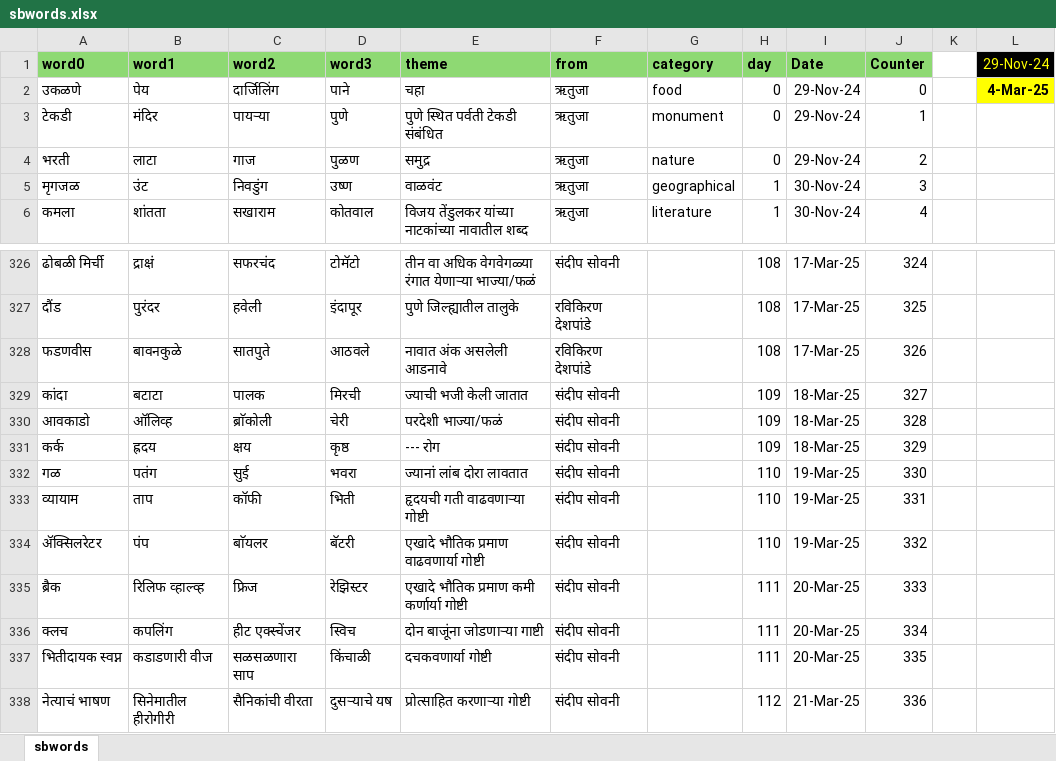
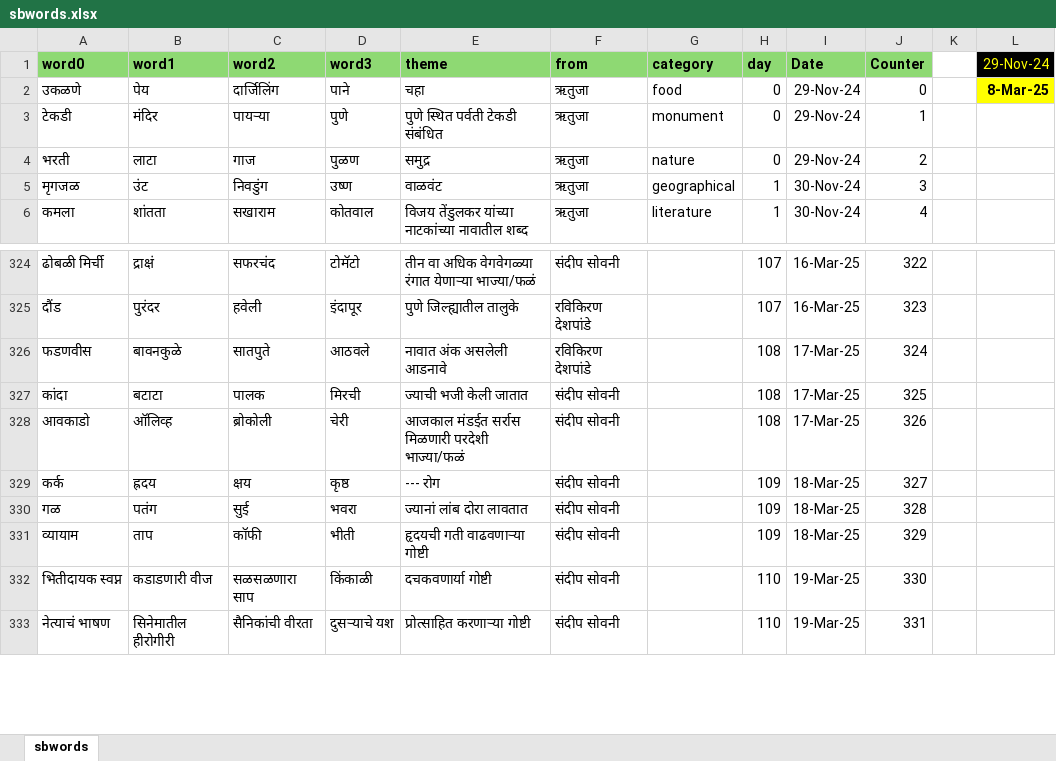
Before and after one commit to hrishinene/shabdakala, an Excel workbook: code/shabdakala/resource/sbwords.xlsx, sheet sbwords, drawn as a sheet; only a part is shown, gaps mark what is left out; values as stored, in another font and other column widths than the file's, no borders; conditional formats not drawn; removed rows and columns are numbered as before the commit, all else as after; the diff covers the shown part only; the diff names each change by its address in the sheet, - before the commit and + after, or states it on an @@ line.

Commit message:
Words change

```diff
--- a/code/shabdakala/resource/sbwords.xlsx (sheet sbwords)
+++ b/code/shabdakala/resource/sbwords.xlsx (sheet sbwords)
-L2 (29-Nov-24): 4-Mar-25
+L2 (29-Nov-24): 8-Mar-25
-H324:H325 (day): 108
+H324:H325 (day): 107
-I324:I325 (Date): 17-Mar-25
+I324:I325 (Date): 16-Mar-25
-J324 (Counter): 324
+J324 (Counter): 322
-J325 (Counter): 325
+J325 (Counter): 323
-J326 (Counter): 326
+J326 (Counter): 324
-H327:H328 (day): 109
+H327:H328 (day): 108
-I327:I328 (Date): 18-Mar-25
+I327:I328 (Date): 17-Mar-25
-J327 (Counter): 327
+J327 (Counter): 325
-C328 (word2): ब्राॅकोली
+C328 (word2): ब्रोकोली
-E328 (theme): परदेशी भाज्या/फळं
+E328 (theme): आजकाल मंडईत सर्रास मिळणारी परदेशी भाज्या/फळं
-J328 (Counter): 328
+J328 (Counter): 326
-J329 (Counter): 329
+J329 (Counter): 327
-H330:H331 (day): 110
+H330:H331 (day): 109
-I330:I331 (Date): 19-Mar-25
+I330:I331 (Date): 18-Mar-25
-J330 (Counter): 330
+J330 (Counter): 328
-C331 (word2): काॅफी
+C331 (word2): कॉफी
-D331 (word3): भिती
+D331 (word3): भीती
-J331 (Counter): 331
+J331 (Counter): 329
-row 334: ॲक्सिलरेटर | पंप | बाॅयलर | बॅटरी | एखादे भौतिक प्रमाण वाढवणार्या गोष्टी | संदीप सोवनी |  | 110 | 19-Mar-25 | 332
-row 335: ब्रैक | रिलिफ व्हाल्व्ह | फ्रिज | रेझिस्टर | एखादे भौतिक प्रमाण कमी कर्णार्या गोष्टी | संदीप सोवनी |  | 111 | 20-Mar-25 | 333
-row 336: क्लच | कपलिंग | हीट एक्स्चेंजर | स्विच | दोन बाजूंना जोडणाऱ्या गाष्टी | संदीप सोवनी |  | 111 | 20-Mar-25 | 334
-D332 (word3): किंचाळी
+D332 (word3): किंकाळी
-H332 (day): 111
+H332 (day): 110
-I332 (Date): 20-Mar-25
+I332 (Date): 19-Mar-25
-J332 (Counter): 335
+J332 (Counter): 330
-D333 (word3): दुसर्‍याचे यष
+D333 (word3): दुसर्‍याचे यश
-H333 (day): 112
+H333 (day): 110
-I333 (Date): 21-Mar-25
+I333 (Date): 19-Mar-25
-J333 (Counter): 336
+J333 (Counter): 331
```
Also changed, not shown: 2 added rows, 5 removed rows and 306 edited cells elsewhere in this sheet, formulas that keep their value, 1 other file.
